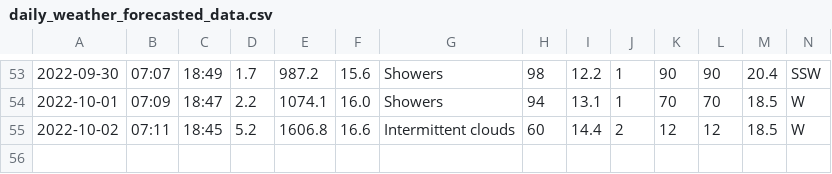
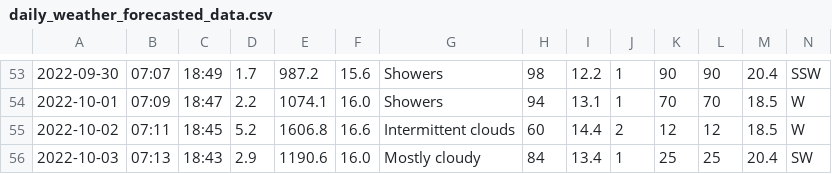
Before and after one commit to Mubeen31/solar-power-and-weather-data, a CSV file: daily_weather_forecasted_data.csv, drawn as a sheet; only a part is shown, gaps mark what is left out.

```diff
--- a/daily_weather_forecasted_data.csv
+++ b/daily_weather_forecasted_data.csv
@@ -55 +55,2 @@
 2022-10-02,07:11,18:45,5.2,1606.8,16.6,Intermittent clouds,60,14.4,2,12,12,18.5,W
+2022-10-03,07:13,18:43,2.9,1190.6,16.0,Mostly cloudy,84,13.4,1,25,25,20.4,SW
```
Also changed, not shown: hourly_weather_forecasted_data.csv.
